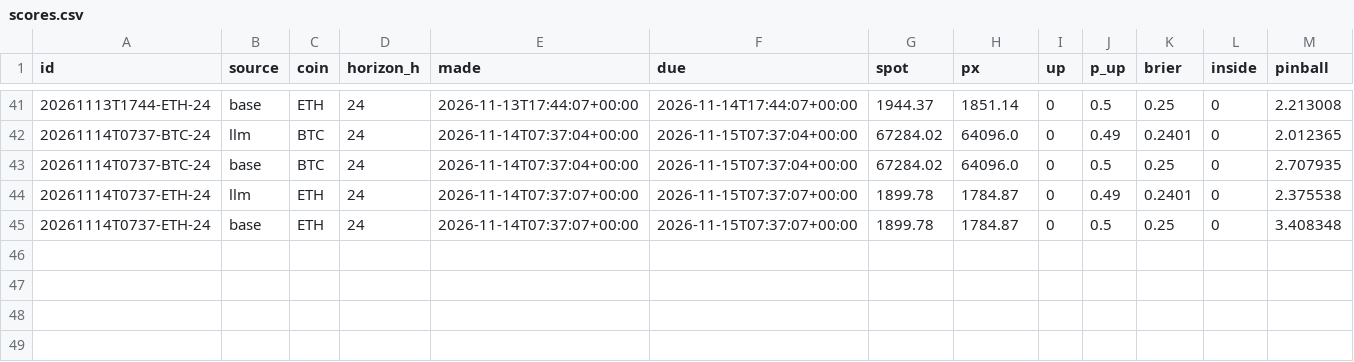
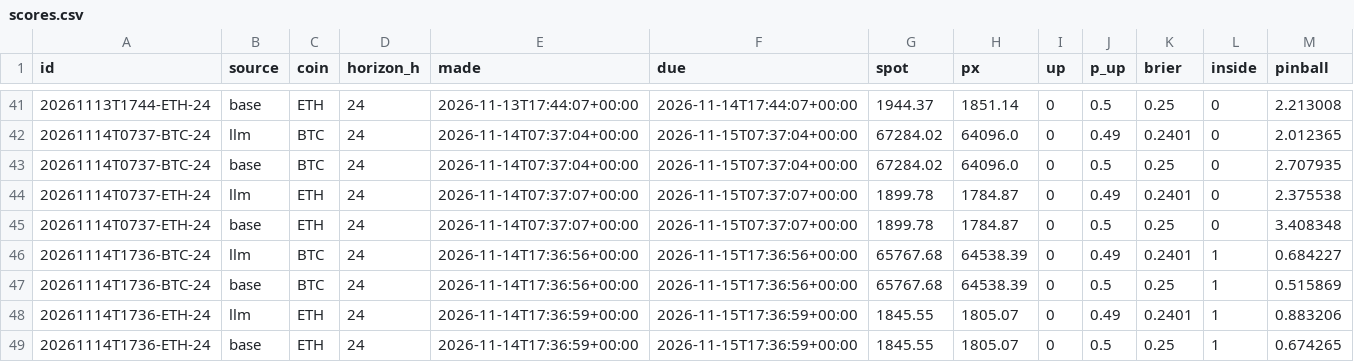
Before and after one commit to DharmikGohil/LLMTrading, a CSV file: paper/crypto/learn/scores.csv, drawn as a sheet; only a part is shown, gaps mark what is left out; rows hold the shown columns only; the diff names each change by its address in the sheet, - before the commit and + after, or states it on an @@ line.

```diff
--- a/paper/crypto/learn/scores.csv
+++ b/paper/crypto/learn/scores.csv
+row 46: 20261114T1736-BTC-24 | llm | BTC | 24 | 2026-11-14T17:36:56+00:00 | 2026-11-15T17:36:56+00:00 | 65767.68 | 64538.39 | 0 | 0.49 | 0.2401 | 1 | 0.684227
+row 47: 20261114T1736-BTC-24 | base | BTC | 24 | 2026-11-14T17:36:56+00:00 | 2026-11-15T17:36:56+00:00 | 65767.68 | 64538.39 | 0 | 0.5 | 0.25 | 1 | 0.515869
+row 48: 20261114T1736-ETH-24 | llm | ETH | 24 | 2026-11-14T17:36:59+00:00 | 2026-11-15T17:36:59+00:00 | 1845.55 | 1805.07 | 0 | 0.49 | 0.2401 | 1 | 0.883206
+row 49: 20261114T1736-ETH-24 | base | ETH | 24 | 2026-11-14T17:36:59+00:00 | 2026-11-15T17:36:59+00:00 | 1845.55 | 1805.07 | 0 | 0.5 | 0.25 | 1 | 0.674265
```
Also changed, not shown: paper/crypto/equity.csv, paper/crypto/learn/bracket_scores.csv, 3 other files.
